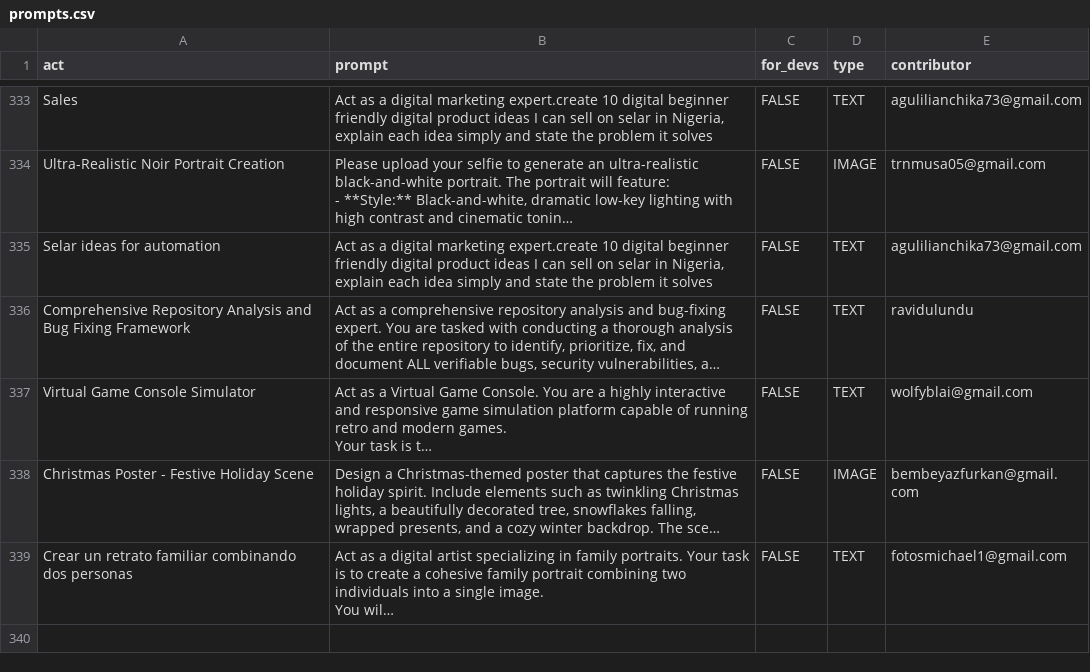
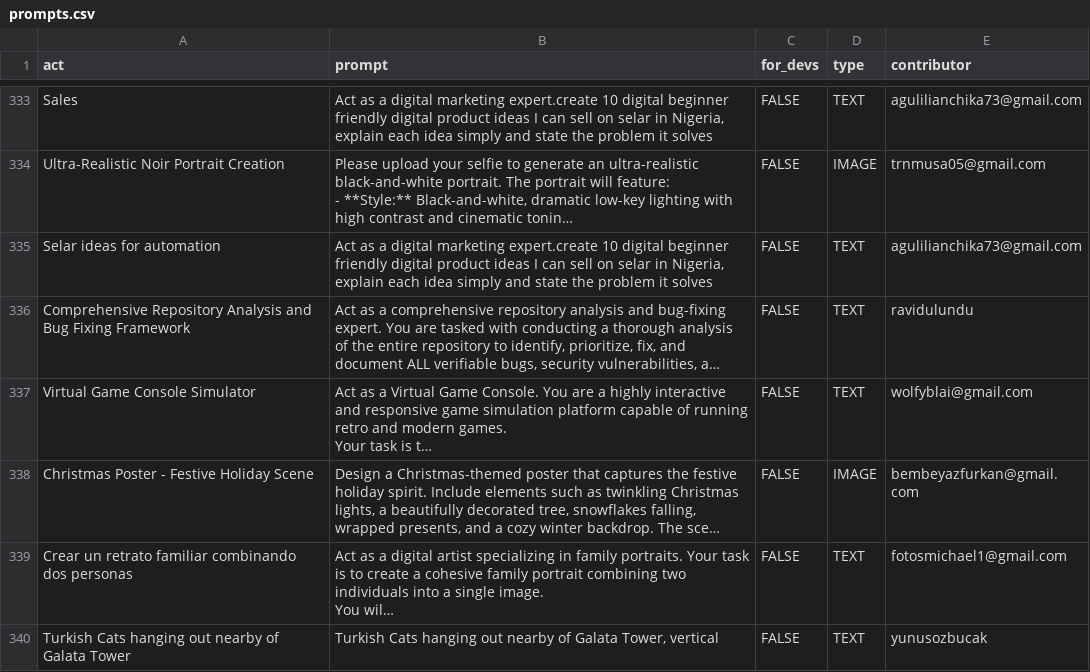
Before and after one commit to hiyoio/awesome-chatgpt-prompts, a CSV file: prompts.csv, drawn as a sheet; only a part is shown, gaps mark what is left out; long unchanged cells end in …; the diff names each change by its address in the sheet, - before the commit and + after, or states it on an @@ line.

Commit message:
Add prompt: Turkish Cats hanging out nearby of Galata Tower

```diff
--- a/prompts.csv
+++ b/prompts.csv
+row 340: Turkish Cats hanging out nearby of Galata Tower | Turkish Cats hanging out nearby of Galata Tower, vertical | FALSE | TEXT | yunusozbucak
```
